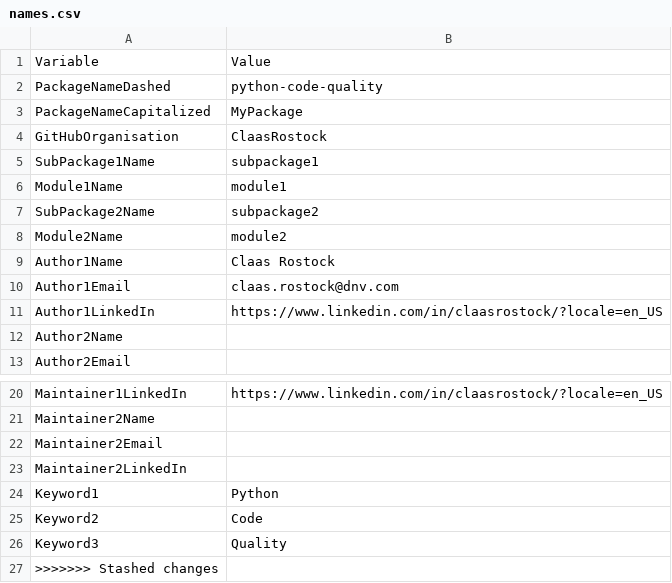
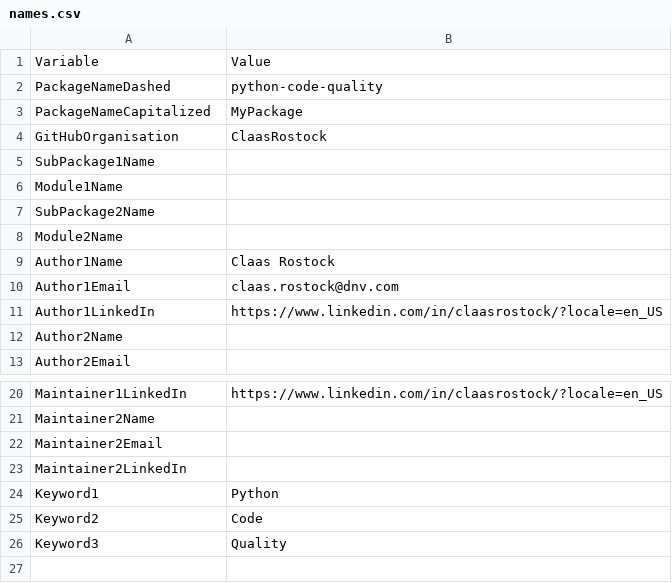
Before and after one commit to ClaasRostock/python-code-quality, a CSV file: names.csv, drawn as a sheet; only a part is shown, gaps mark what is left out.

Commit message:
updated names.csv

```diff
--- a/names.csv
+++ b/names.csv
@@ -4,6 +4,6 @@ PackageNameCapitalized,MyPackage
 GitHubOrganisation,ClaasRostock
-SubPackage1Name,subpackage1
-Module1Name,module1
-SubPackage2Name,subpackage2
-Module2Name,module2
+SubPackage1Name,
+Module1Name,
+SubPackage2Name,
+Module2Name,
 Author1Name,Claas Rostock
@@ -26,2 +26 @@ Keyword2,Code
 Keyword3,Quality
->>>>>>> Stashed changes
```
